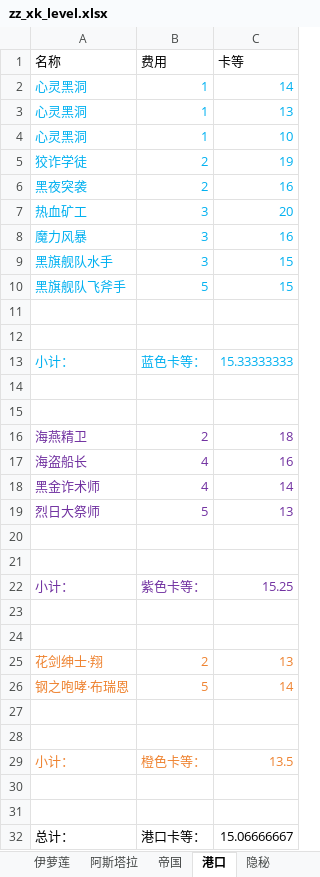
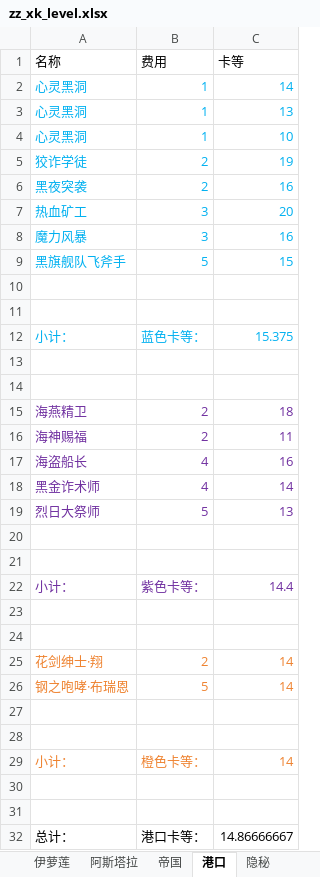
Before and after one commit to XTsuola/keyuanWeb, an Excel workbook: src/utils/sxsyzlzq/friends/xingkong/zz_xk_level.xlsx, sheet 港口, drawn as a sheet; values as stored, in another font and other column widths than the file's, no borders; removed rows and columns are numbered as before the commit, all else as after; the diff names each change by its address in the sheet, - before the commit and + after, or states it on an @@ line.

```diff
--- a/src/utils/sxsyzlzq/friends/xingkong/zz_xk_level.xlsx (sheet 港口)
+++ b/src/utils/sxsyzlzq/friends/xingkong/zz_xk_level.xlsx (sheet 港口)
-row 9: 黑旗舰队水手 | 3 | 15
-C12 (卡等): 15.33333333
+C12 (卡等): 15.375
+row 16: 海神赐福 | 2 | 11
-C22 (卡等): 15.25
+C22 (卡等): 14.4
-C25 (卡等): 13
+C25 (卡等): 14
-C29 (卡等): 13.5
+C29 (卡等): 14
-C32 (卡等): 15.06666667
+C32 (卡等): 14.86666667
```
Also changed, not shown: sheet 亚芬戴克斯, sheet 帝国, sheet 伊萝莲, sheet 萨维丽娅, src/utils/sxsyzlzq/zzz_cardList.xlsx, 12 other files.
